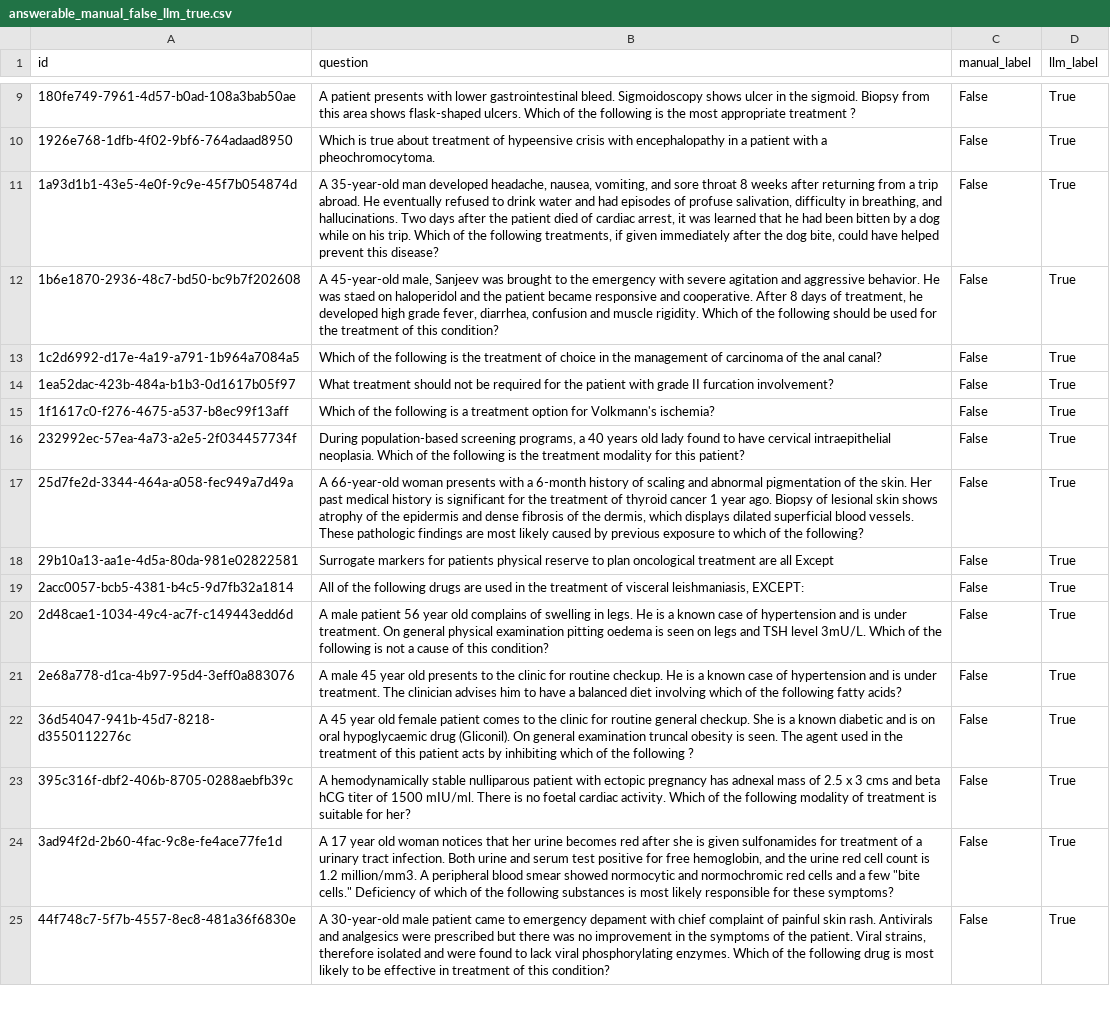
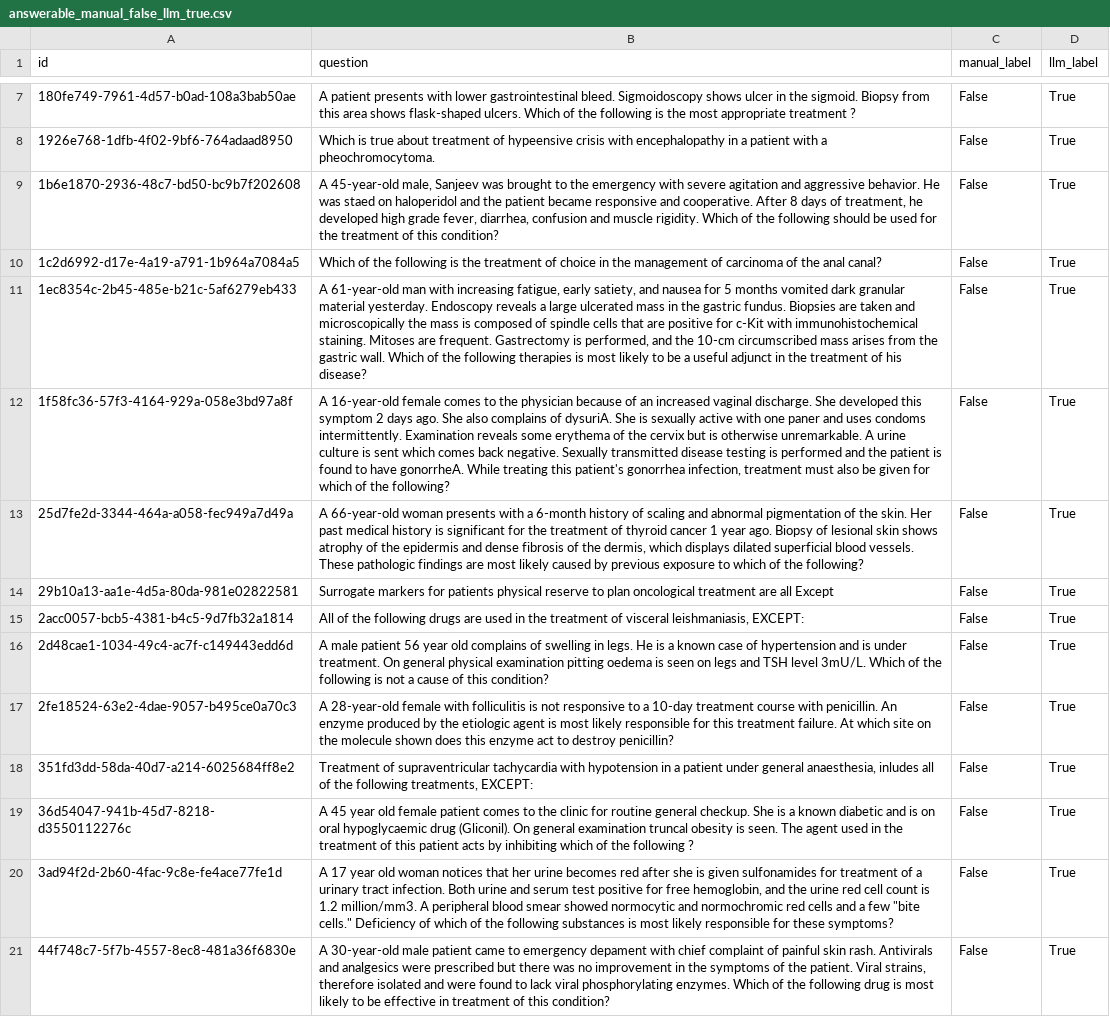
Before and after one commit to freire-guido/drugbench, a CSV file: batch/answerable_manual_false_llm_true.csv, drawn as a sheet; only a part is shown, gaps mark what is left out; removed rows and columns are numbered as before the commit, all else as after; the diff covers the shown part only; the diff names each change by its address in the sheet, - before the commit and + after, or states it on an @@ line.

Commit message:
answerable prompt gramatica

```diff
--- a/batch/answerable_manual_false_llm_true.csv
+++ b/batch/answerable_manual_false_llm_true.csv
-row 11: 1a93d1b1-43e5-4e0f-9c9e-45f7b054874d | A 35-year-old man developed headache, nausea, vomiting, and sore throat 8 weeks after returning from a trip abroad. He eventually refused to drink water and had episodes of profuse salivation, difficulty in breathing, and hallucinations. Two days after the patient died of cardiac arrest, it was learned that he had been bitten by a dog while on his trip. Which of the following treatments, if given immediately after the dog bite, could have helped prevent this disease? | False | True
-A11 (id): 1ea52dac-423b-484a-b1b3-0d1617b05f97
+A11 (id): 1ec8354c-2b45-485e-b21c-5af6279eb433
-B11 (question): What treatment should not be required for the patient with grade II furcation involvement?
+B11 (question): A 61-year-old man with increasing fatigue, early satiety, and nausea for 5 months vomited dark granular material yesterday. Endoscopy reveals a large ulcerated mass in the gastric fundus. Biopsies are taken and microscopically the mass is composed of spindle cells that are positive for c-Kit with immunohistochemical staining. Mitoses are frequent. Gastrectomy is performed, and the 10-cm circumscribed mass arises from the gastric wall. Which of the following therapies is most likely to be a useful adjunct in the treatment of his disease?
-A12 (id): 1f1617c0-f276-4675-a537-b8ec99f13aff
+A12 (id): 1f58fc36-57f3-4164-929a-058e3bd97a8f
-B12 (question): Which of the following is a treatment option for Volkmann's ischemia?
+B12 (question): A 16-year-old female comes to the physician because of an increased vaginal discharge. She developed this symptom 2 days ago. She also complains of dysuriA. She is sexually active with one paner and uses condoms intermittently. Examination reveals some erythema of the cervix but is otherwise unremarkable. A urine culture is sent which comes back negative. Sexually transmitted disease testing is performed and the patient is found to have gonorrheA. While treating this patient's gonorrhea infection, treatment must also be given for which of the following?
-row 16: 232992ec-57ea-4a73-a2e5-2f034457734f | During population-based screening programs, a 40 years old lady found to have cervical intraepithelial neoplasia. Which of the following is the treatment modality for this patient? | False | True
-A17 (id): 2e68a778-d1ca-4b97-95d4-3eff0a883076
+A17 (id): 2fe18524-63e2-4dae-9057-b495ce0a70c3
-B17 (question): A male 45 year old presents to the clinic for routine checkup. He is a known case of hypertension and is under treatment. The clinician advises him to have a balanced diet involving which of the following fatty acids?
+B17 (question): A 28-year-old female with folliculitis is not responsive to a 10-day treatment course with penicillin. An enzyme produced by the etiologic agent is most likely responsible for this treatment failure. At which site on the molecule shown does this enzyme act to destroy penicillin?
+row 18: 351fd3dd-58da-40d7-a214-6025684ff8e2 | Treatment of supraventricular tachycardia with hypotension in a patient under general anaesthesia, inludes all of the following treatments, EXCEPT: | False | True
-row 23: 395c316f-dbf2-406b-8705-0288aebfb39c | A hemodynamically stable nulliparous patient with ectopic pregnancy has adnexal mass of 2.5 x 3 cms and beta hCG titer of 1500 mIU/ml. There is no foetal cardiac activity. Which of the following modality of treatment is suitable for her? | False | True
```
Also changed, not shown: 4 added rows, 28 removed rows and 26 edited cells elsewhere in this file, 5 other files.
